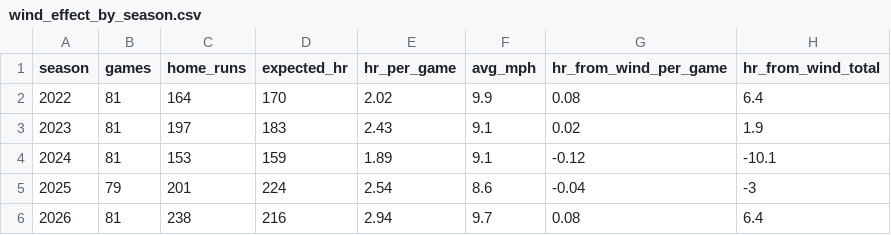
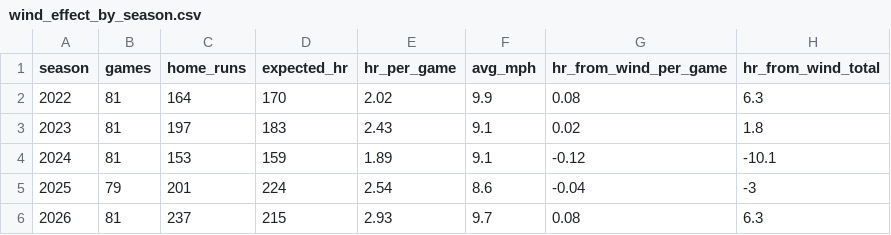
Before and after one commit to Salvatore-Sgro/wrigley-field-wind-model, a CSV file: output/wind_effect_by_season.csv, drawn as a sheet.

```diff
--- a/output/wind_effect_by_season.csv
+++ b/output/wind_effect_by_season.csv
@@ -1,6 +1,6 @@
 "season","games","home_runs","expected_hr","hr_per_game","avg_mph","hr_from_wind_per_game","hr_from_wind_total"
-2022,81,164,170,2.02,9.9,0.08,6.4
-2023,81,197,183,2.43,9.1,0.02,1.9
+2022,81,164,170,2.02,9.9,0.08,6.3
+2023,81,197,183,2.43,9.1,0.02,1.8
 2024,81,153,159,1.89,9.1,-0.12,-10.1
 2025,79,201,224,2.54,8.6,-0.04,-3
-2026,81,238,216,2.94,9.7,0.08,6.4
+2026,81,237,215,2.93,9.7,0.08,6.3
```
Also changed, not shown: output/training_window_by_season.csv, output/walk_forward_results.csv, 24 other files.
